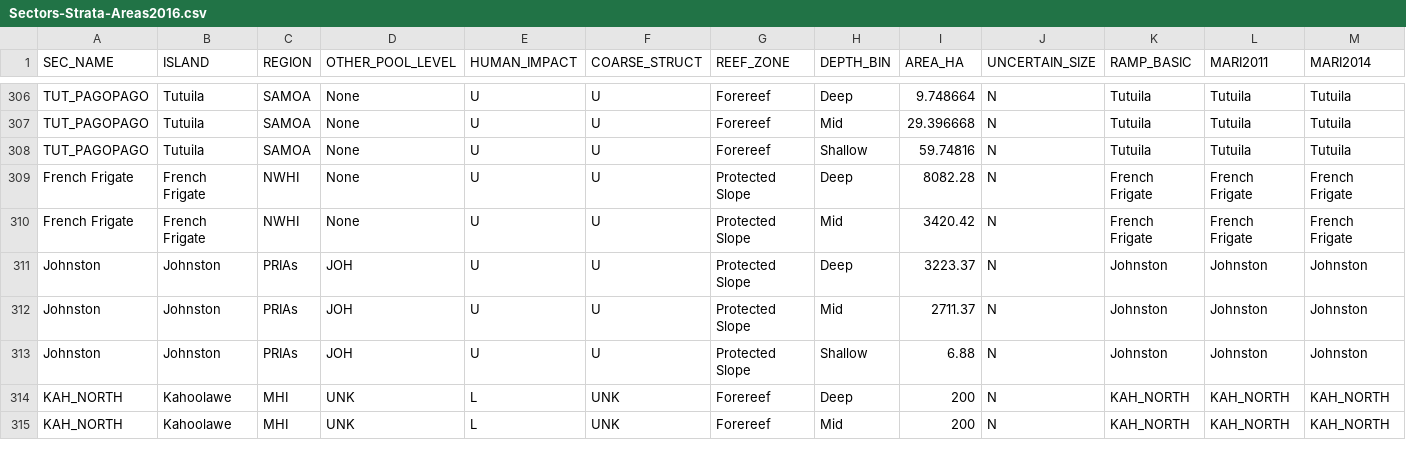
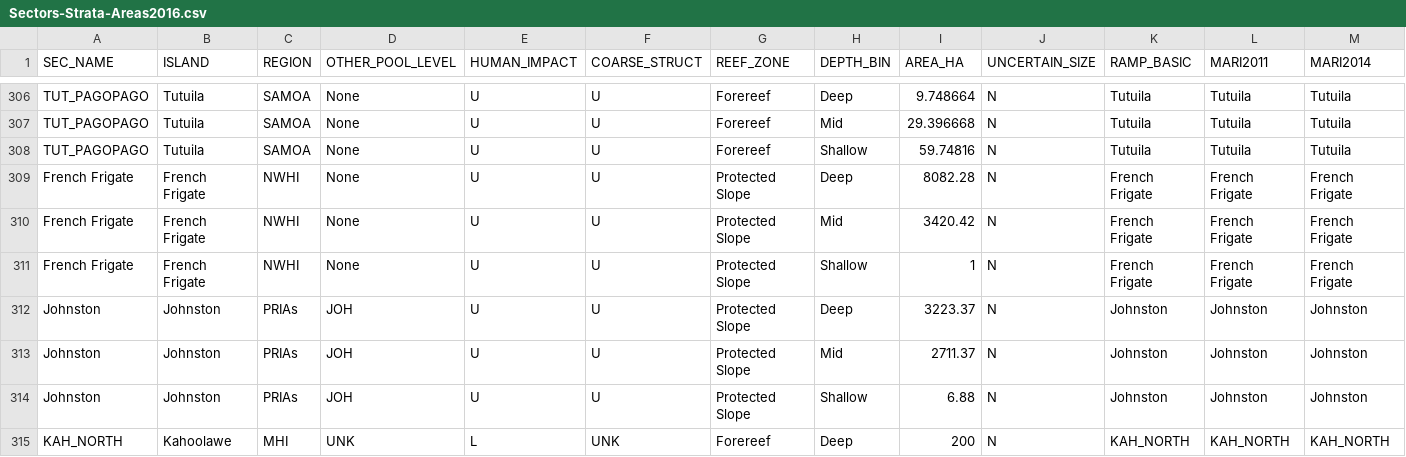
Before and after one commit to fish-crep/fish-paste, a CSV file: data/Sectors-Strata-Areas2016.csv, drawn as a sheet; only a part is shown, gaps mark what is left out; the shorter side is filled out with more unchanged rows; rows hold the shown columns only; the diff names each change by its address in the sheet, - before the commit and + after, or states it on an @@ line.

Commit message:
added FFS ProtSlope shallow strata

```diff
--- a/data/Sectors-Strata-Areas2016.csv
+++ b/data/Sectors-Strata-Areas2016.csv
+row 311: French Frigate | French Frigate | NWHI | None | U | U | Protected Slope | Shallow | 1 | N | French Frigate | French Frigate | French Frigate
```
Also changed, not shown: 1 other file.
